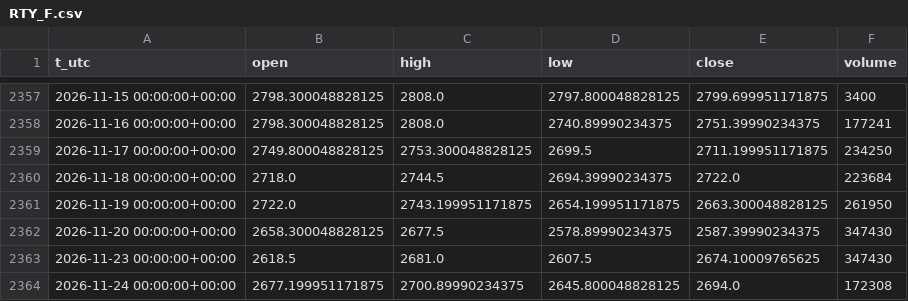
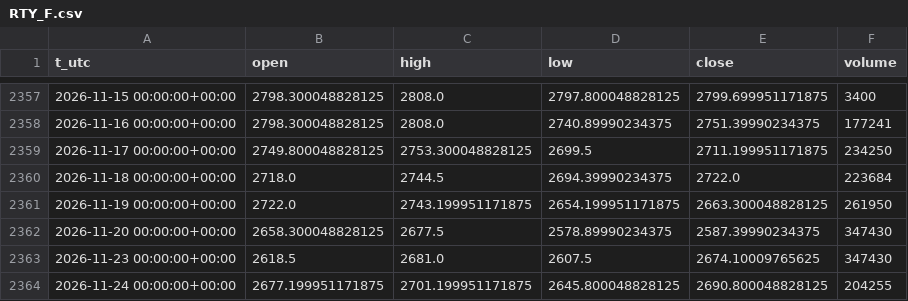
Before and after one commit to egedogann/piyasa-veri, a CSV file: data/d1/RTY_F.csv, drawn as a sheet; only a part is shown, gaps mark what is left out.

```diff
--- a/data/d1/RTY_F.csv
+++ b/data/d1/RTY_F.csv
@@ -2363,2 +2363,2 @@ t_utc,open,high,low,close,volume
 2026-11-23 00:00:00+00:00,2618.5,2681.0,2607.5,2674.10009765625,347430
-2026-11-24 00:00:00+00:00,2677.199951171875,2700.89990234375,2645.800048828125,2694.0,172308
+2026-11-24 00:00:00+00:00,2677.199951171875,2701.199951171875,2645.800048828125,2690.800048828125,204255
```
Also changed, not shown: data/d1/SMH.csv, data/d1/UUP.csv, 40 other files.
